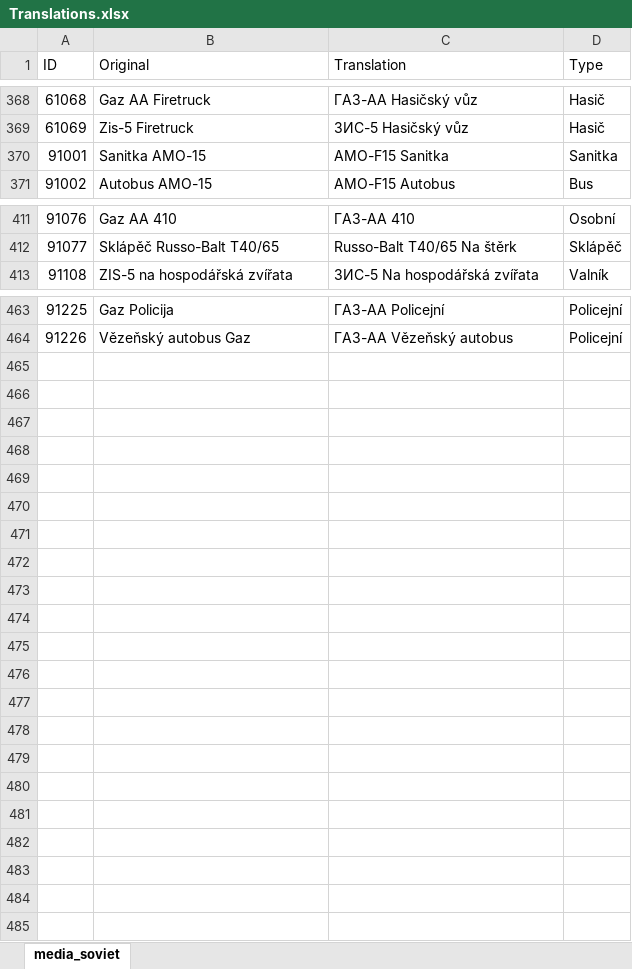
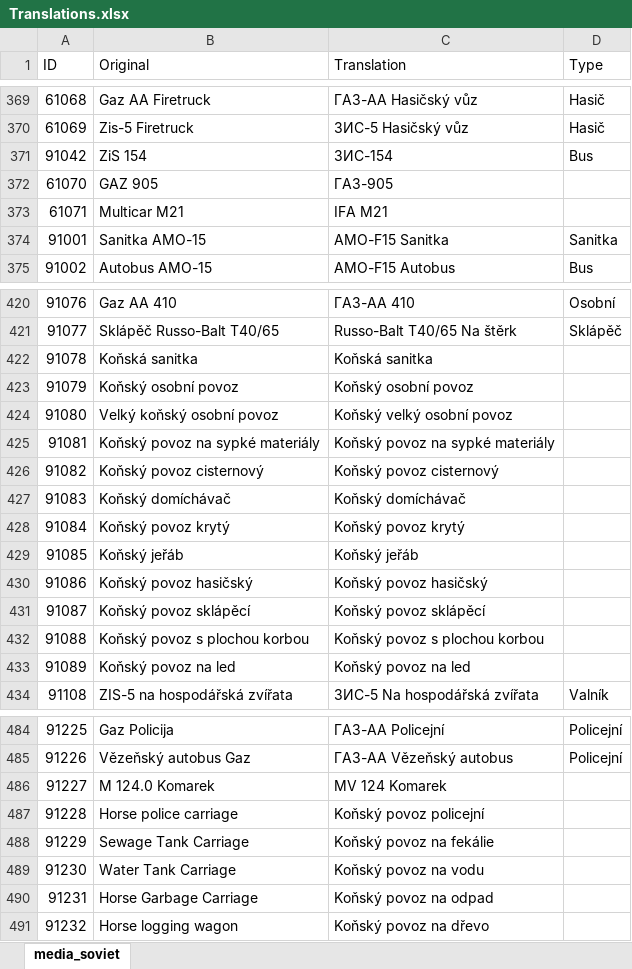
Before and after one commit to Toonu/WRSR-Translation-Editor, an Excel workbook: executable/Translations.xlsx, sheet media_soviet, drawn as a sheet; only a part is shown, gaps mark what is left out; values as stored, in another font and other column widths than the file's, no borders; table styles not drawn; the diff covers the shown part only; the diff names each change by its address in the sheet, - before the commit and + after, or states it on an @@ line.

Commit message:
Update Translations.xlsx

```diff
--- a/executable/Translations.xlsx (sheet media_soviet)
+++ b/executable/Translations.xlsx (sheet media_soviet)
+row 371: 91042 | ZiS 154 | ЗИС-154 | Bus
+row 372: 61070 | GAZ 905 | ГАЗ-905
+row 373: 61071 | Multicar M21 | IFA M21
+row 422: 91078 | Koňská sanitka | Koňská sanitka
+row 423: 91079 | Koňský osobní povoz | Koňský osobní povoz
+row 424: 91080 | Velký koňský osobní povoz | Koňský velký osobní povoz
+row 425: 91081 | Koňský povoz na sypké materiály | Koňský povoz na sypké materiály
+row 426: 91082 | Koňský povoz cisternový | Koňský povoz cisternový
+row 427: 91083 | Koňský domíchávač | Koňský domíchávač
+row 428: 91084 | Koňský povoz krytý | Koňský povoz krytý
+row 429: 91085 | Koňský jeřáb | Koňský jeřáb
+row 430: 91086 | Koňský povoz hasičský | Koňský povoz hasičský
+row 431: 91087 | Koňský povoz sklápěcí | Koňský povoz sklápěcí
+row 432: 91088 | Koňský povoz s plochou korbou | Koňský povoz s plochou korbou
+row 433: 91089 | Koňský povoz na led | Koňský povoz na led
+row 486: 91227 | M 124.0 Komarek | MV 124 Komarek
+row 487: 91228 | Horse police carriage | Koňský povoz policejní
+row 488: 91229 | Sewage Tank Carriage | Koňský povoz na fekálie
+row 489: 91230 | Water Tank Carriage | Koňský povoz na vodu
+row 490: 91231 | Horse Garbage Carriage | Koňský povoz na odpad
+row 491: 91232 | Horse logging wagon | Koňský povoz na dřevo
```
Also changed, not shown: 6 added rows and 12 edited cells elsewhere in this sheet.
